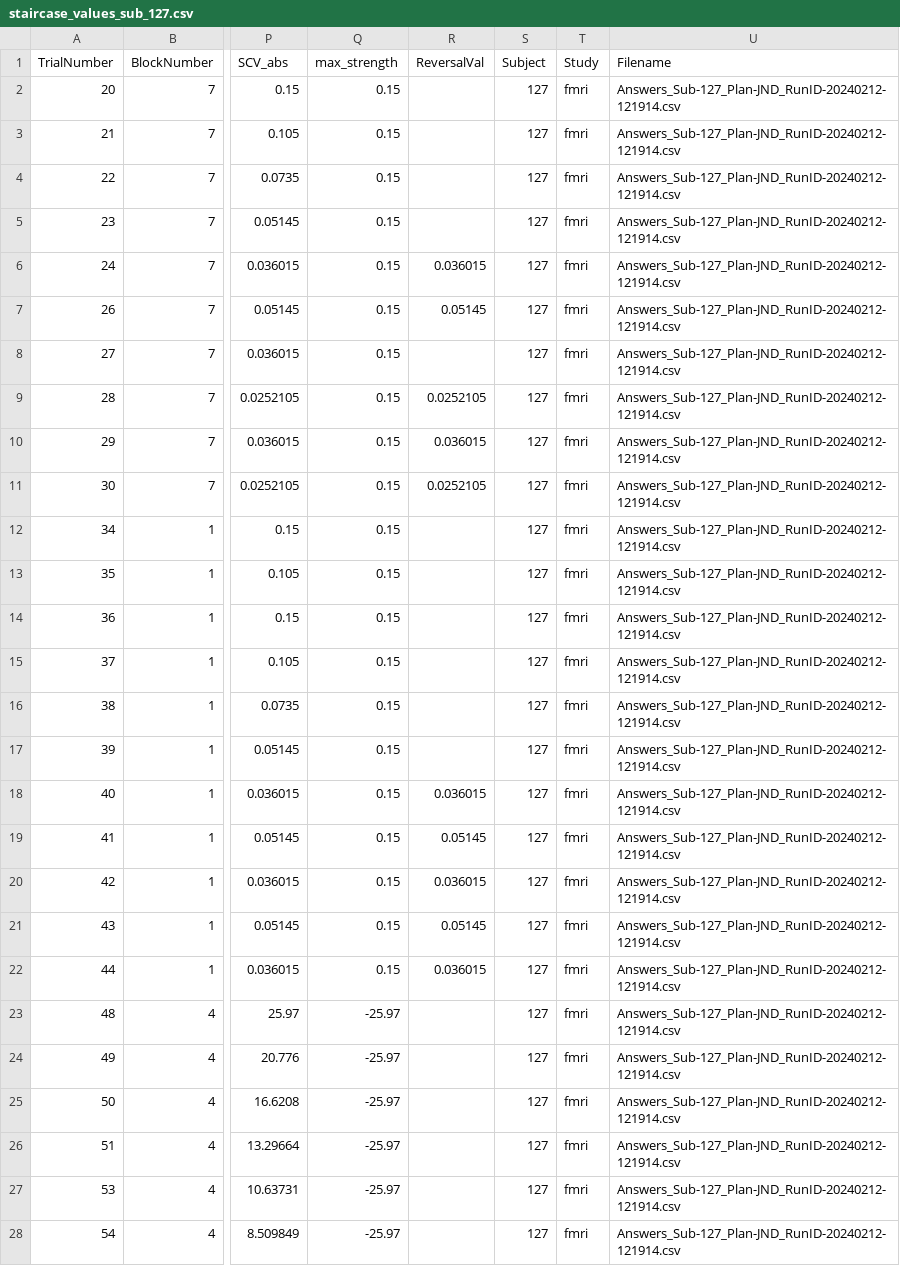
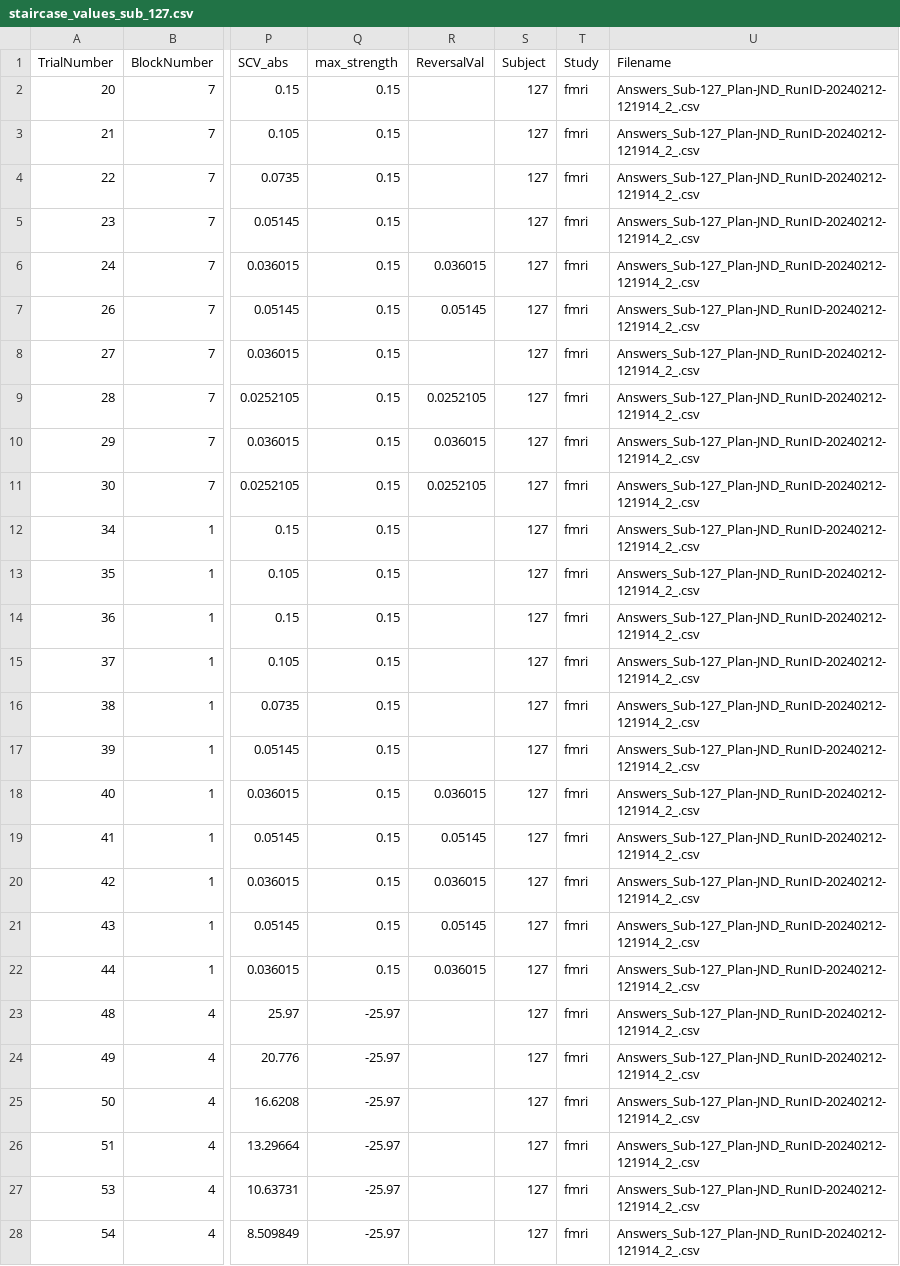
Before and after one commit to SLabhaifa/psych_gady, a CSV file: unreal_psychophysics/Studies/fmri/sub_127/results_sub_127_attempt_2/staircase_values_sub_127.csv, drawn as a sheet; only a part is shown, gaps mark what is left out; the diff covers the shown part only; the diff names each change by its address in the sheet, - before the commit and + after, or states it on an @@ line.

```diff
--- a/unreal_psychophysics/Studies/fmri/sub_127/results_sub_127_attempt_2/staircase_values_sub_127.csv
+++ b/unreal_psychophysics/Studies/fmri/sub_127/results_sub_127_attempt_2/staircase_values_sub_127.csv
-U2:U28 (Filename): Answers_Sub-127_Plan-JND_RunID-20240212-121914.csv
+U2:U28 (Filename): Answers_Sub-127_Plan-JND_RunID-20240212-121914_2_.csv
```
Also changed, not shown: 105 edited cells elsewhere in this file, unreal_psychophysics/Studies/fmri/sub_002/Answers_Sub-002_Plan-JND_RunID-20240212-131855.csv, unreal_psychophysics/Studies/fmri/sub_127/results_sub_127_attempt_1/threshold_values_sub_127.csv, 18 other files.
